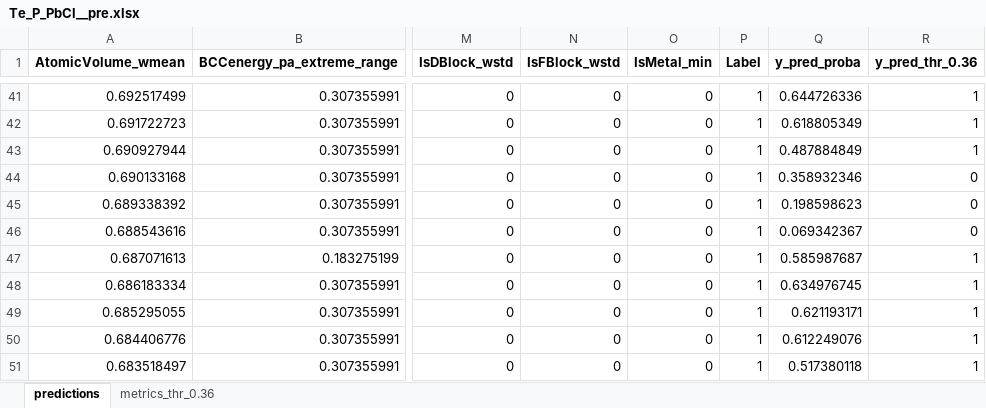
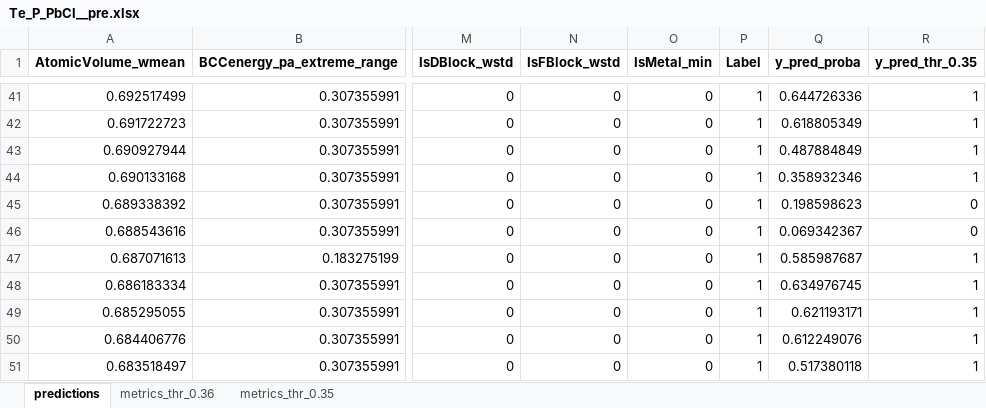
Before and after one commit to jiyao-phys/GFR-comparison, an Excel workbook: out/Te_P_PbCl__pre.xlsx, sheet predictions, drawn as a sheet; only a part is shown, gaps mark what is left out; values as stored, in another font and other column widths than the file's, no borders; the diff names each change by its address in the sheet, - before the commit and + after, or states it on an @@ line.

```diff
--- a/out/Te_P_PbCl__pre.xlsx (sheet predictions)
+++ b/out/Te_P_PbCl__pre.xlsx (sheet predictions)
+sheet tab: metrics_thr_0.35
-R1: y_pred_thr_0.36
+R1: y_pred_thr_0.35
-R44 (y_pred_thr_0.35): 0
+R44 (y_pred_thr_0.35): 1
```
Also changed, not shown: out/Ge_Pb_Bi_O_pre.xlsx.
